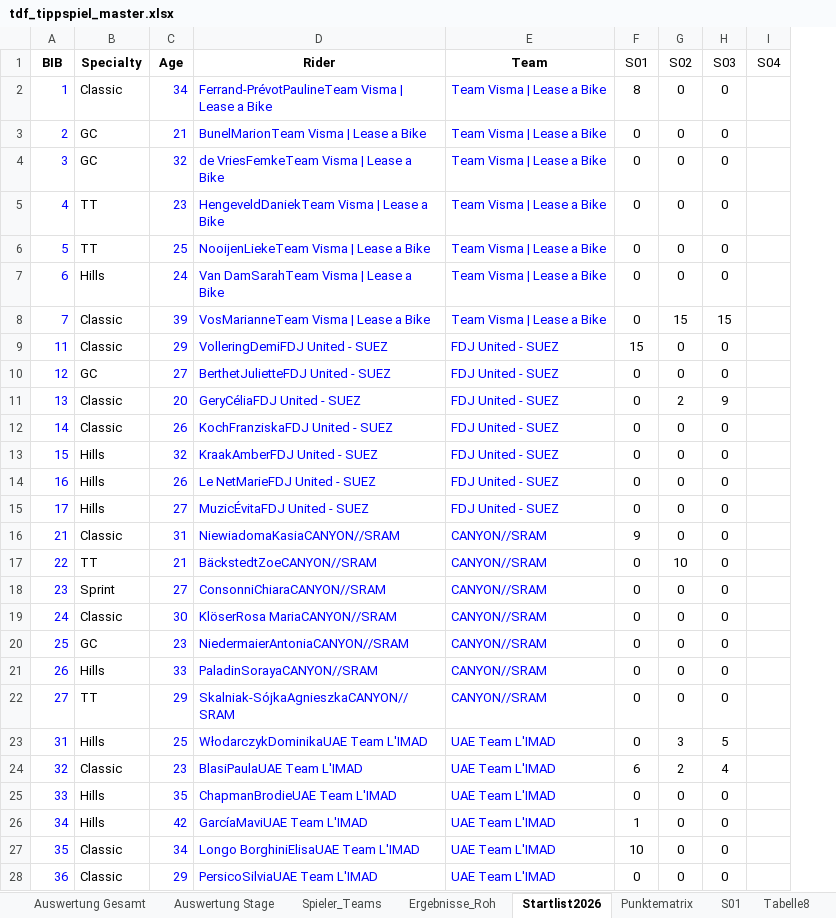
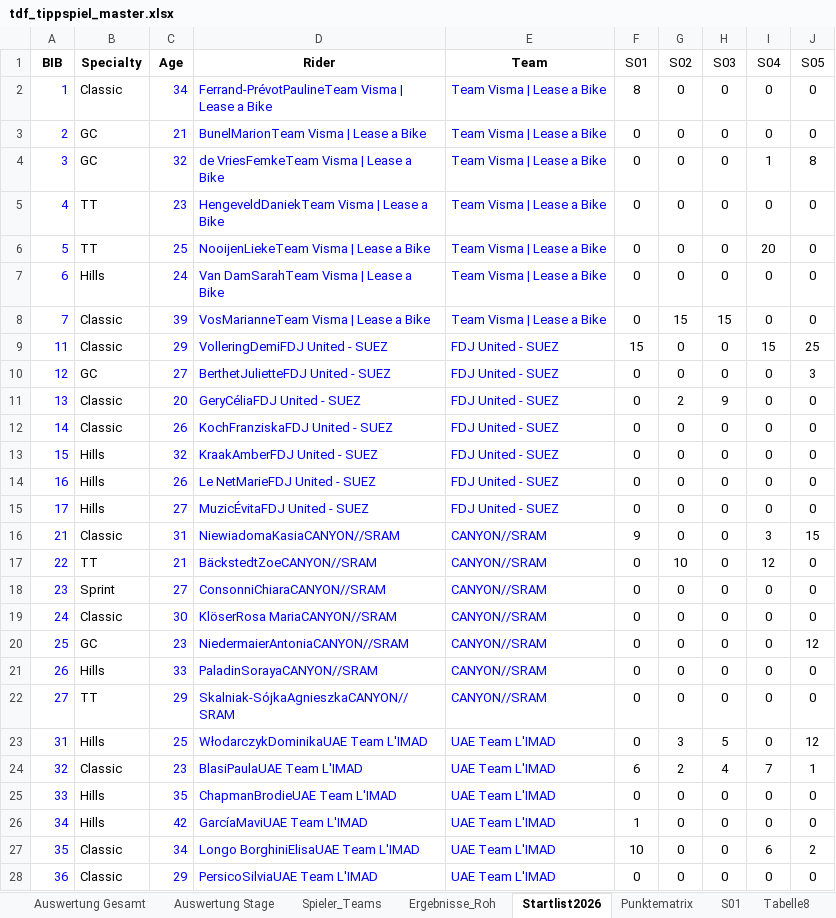
Before and after one commit to mongoimmsen98-cpu/TdF2026.github.io, an Excel workbook: tdf_tippspiel_master.xlsx, sheet Startlist2026, drawn as a sheet; only a part is shown; values as stored, in another font and other column widths than the file's, no borders; charts and pictures not drawn; the diff covers the shown part only; the diff names each change by its address in the sheet, - before the commit and + after, or states it on an @@ line.

```diff
--- a/tdf_tippspiel_master.xlsx (sheet Startlist2026)
+++ b/tdf_tippspiel_master.xlsx (sheet Startlist2026)
+column J (S05), rows 2-28: 0 | 0 | 8 | 0 | 0 | 0 | 0 | 25 | 3 | 0 | 0 | 0 | 0 | 0 | 15 | 0 | 0 | 0 | 12 | 0 | 0 | 12 | 1 | 0 | 0 | 2 | 0
-I2:I3 (S04): (empty)
+I2:I3 (S04): 0
-I4 (S04): (empty)
+I4 (S04): 1
-I5 (S04): (empty)
+I5 (S04): 0
-I6 (S04): (empty)
+I6 (S04): 20
-I7:I8 (S04): (empty)
+I7:I8 (S04): 0
-I9 (S04): (empty)
+I9 (S04): 15
-I10:I15 (S04): (empty)
+I10:I15 (S04): 0
-I16 (S04): (empty)
+I16 (S04): 3
-I17 (S04): (empty)
+I17 (S04): 12
-I18:I23 (S04): (empty)
+I18:I23 (S04): 0
-I24 (S04): (empty)
+I24 (S04): 7
-I25:I26 (S04): (empty)
+I25:I26 (S04): 0
-I27 (S04): (empty)
+I27 (S04): 6
-I28 (S04): (empty)
+I28 (S04): 0
```
Also changed, not shown: 140 edited cells elsewhere in this sheet, sheet Spieler_Teams, sheet Ergebnisse_Roh, sheet Auswertung Stage, sheet Auswertung Gesamt, other sheet tabs.
